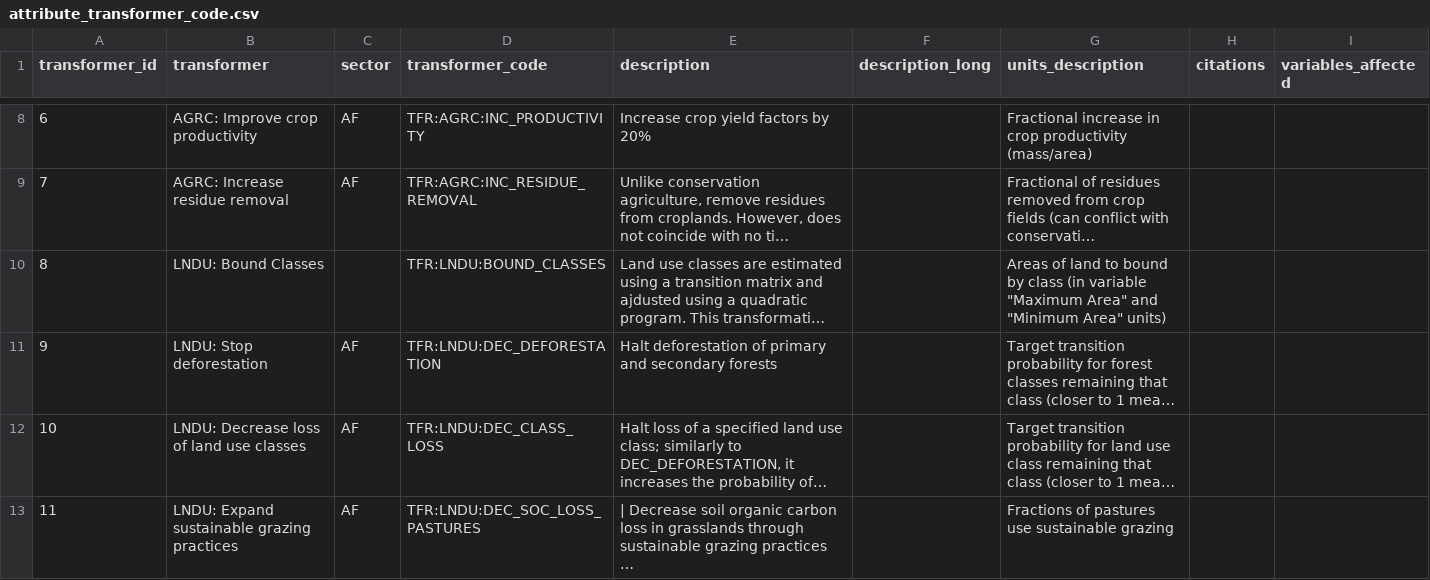
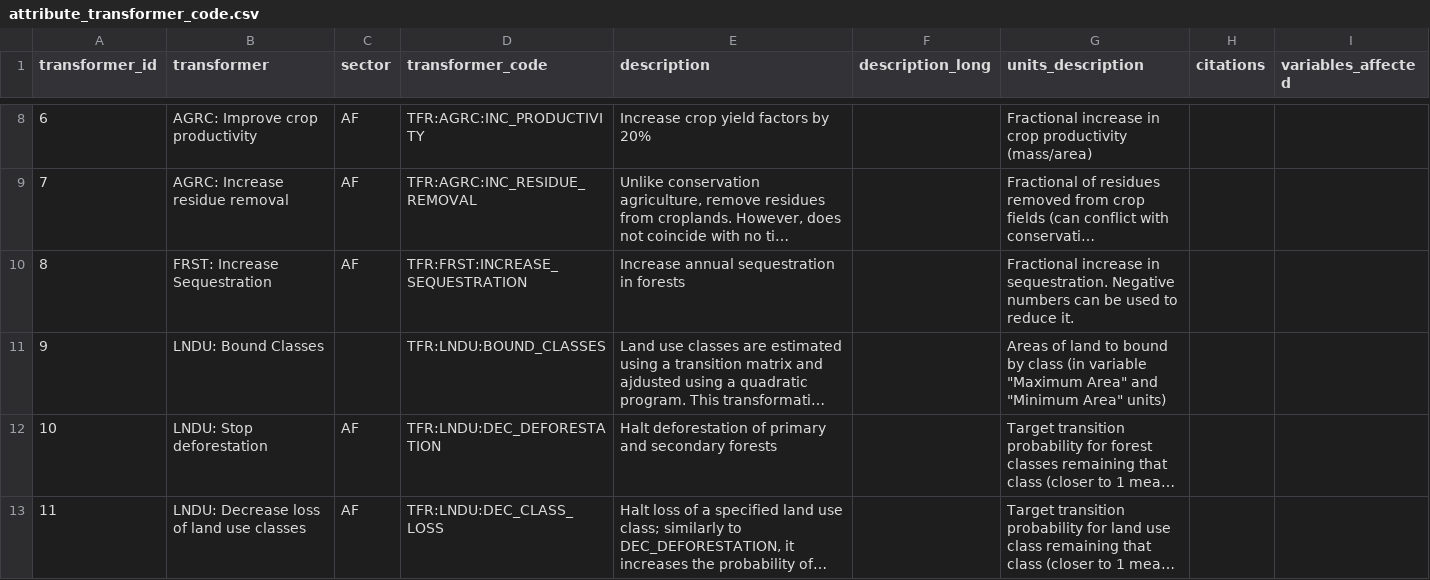
Before and after one commit to jcsyme/sisepuede, a CSV file: sisepuede/attributes/attribute_transformer_code.csv, drawn as a sheet; only a part is shown, gaps mark what is left out; the shorter side is filled out with more unchanged rows; long unchanged cells end in …; addresses are those after the commit; the diff covers the shown part only; the diff names each change by its address in the sheet, - before the commit and + after, or states it on an @@ line.

Commit message:
updated transformer code table--mistake to not push with last commit

```diff
--- a/sisepuede/attributes/attribute_transformer_code.csv
+++ b/sisepuede/attributes/attribute_transformer_code.csv
+row 10: 8 | FRST: Increase Sequestration | AF | TFR:FRST:INCREASE_SEQUESTRATION | Increase annual sequestration in forests |  | Fractional increase in sequestration. Negative numbers can be used to reduce it.
@@ column A (transformer_id) renumbered from row 11 down @@
```
Also changed, not shown: 1 added row and 1 edited cell elsewhere in this file.
